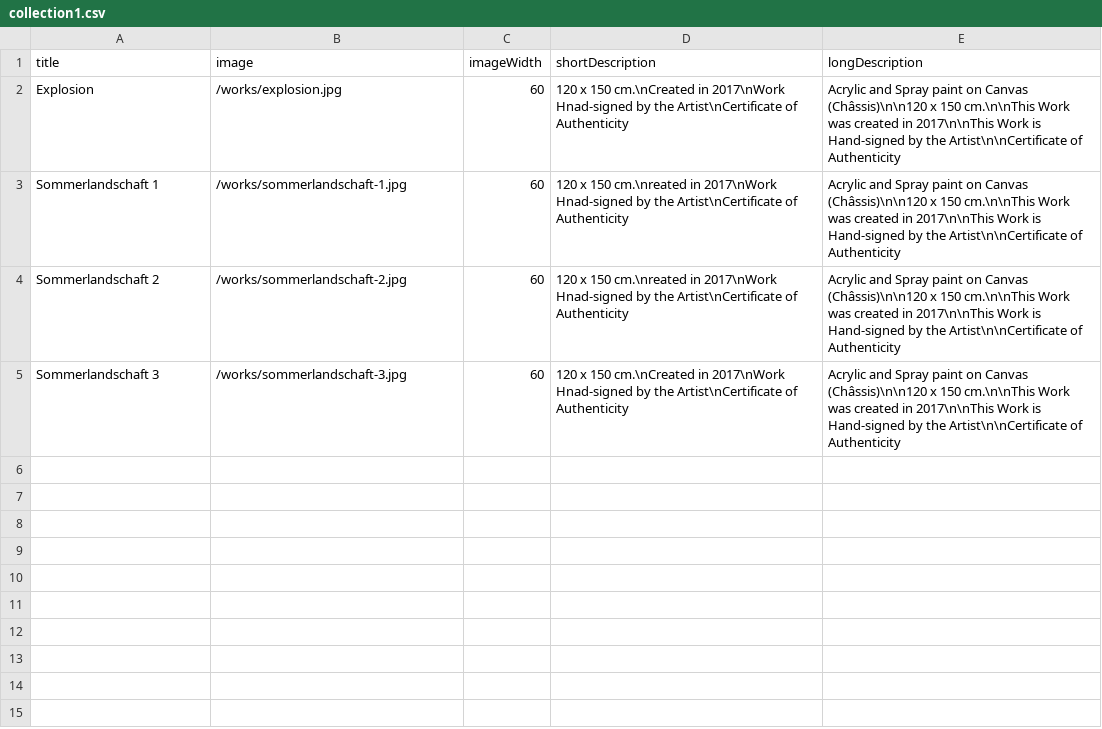
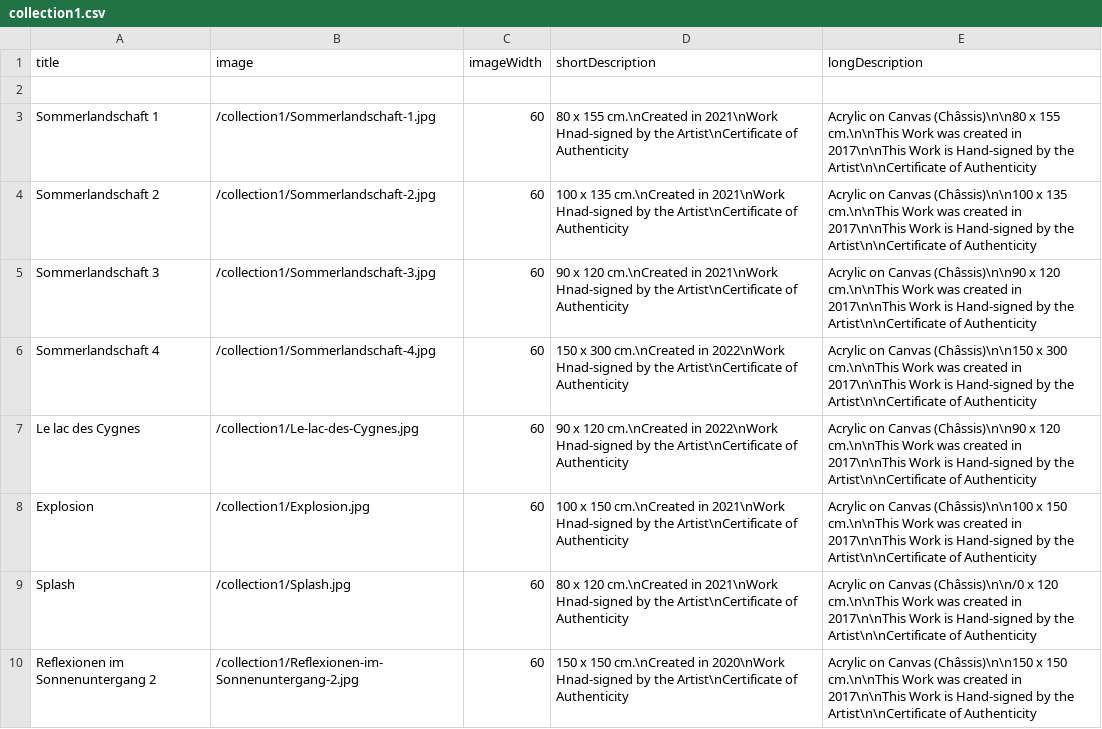
Before and after one commit to Simon-Yung/philippeBordonnet, a CSV file: _data/artworkCollections/collection1.csv, drawn as a sheet; only a part is shown; the diff covers the shown part only.

Commit message:
changed texts in .md added images in gallery

```diff
--- a/_data/artworkCollections/collection1.csv
+++ b/_data/artworkCollections/collection1.csv
@@ -1,5 +1,10 @@
 title,image,imageWidth,shortDescription,longDescription
-Explosion,/works/explosion.jpg,60,120 x 150 cm.\nCreated in 2017\nWork Hnad-signed by the Artist\nCertificate of Authenticity,Acrylic and Spray paint on Canvas (Châssis)\n\n120 x 150 cm.\n\nThis Work was created in 2017\n\nThis Work is Hand-signed by the Artist\n\nCertificate of Authenticity
-Sommerlandschaft 1,/works/sommerlandschaft-1.jpg,60,120 x 150 cm.\nreated in 2017\nWork Hnad-signed by the Artist\nCertificate of Authenticity,Acrylic and Spray paint on Canvas (Châssis)\n\n120 x 150 cm.\n\nThis Work was created in 2017\n\nThis Work is Hand-signed by the Artist\n\nCertificate of Authenticity
-Sommerlandschaft 2,/works/sommerlandschaft-2.jpg,60,120 x 150 cm.\nreated in 2017\nWork Hnad-signed by the Artist\nCertificate of Authenticity,Acrylic and Spray paint on Canvas (Châssis)\n\n120 x 150 cm.\n\nThis Work was created in 2017\n\nThis Work is Hand-signed by the Artist\n\nCertificate of Authenticity
-Sommerlandschaft 3,/works/sommerlandschaft-3.jpg,60,120 x 150 cm.\nCreated in 2017\nWork Hnad-signed by the Artist\nCertificate of Authenticity,Acrylic and Spray paint on Canvas (Châssis)\n\n120 x 150 cm.\n\nThis Work was created in 2017\n\nThis Work is Hand-signed by the Artist\n\nCertificate of Authenticity
+,,,,
+Sommerlandschaft 1,/collection1/Sommerlandschaft-1.jpg,60,80 x 155 cm.\nCreated in 2021\nWork Hnad-signed by the Artist\nCertificate of Authenticity,Acrylic on Canvas (Châssis)\n\n80 x 155 cm.\n\nThis Work was created in 2017\n\nThis Work is Hand-signed by the Artist\n\nCertificate of Authenticity
+Sommerlandschaft 2,/collection1/Sommerlandschaft-2.jpg,60,100 x 135 cm.\nCreated in 2021\nWork Hnad-signed by the Artist\nCertificate of Authenticity,Acrylic on Canvas (Châssis)\n\n100 x 135 cm.\n\nThis Work was created in 2017\n\nThis Work is Hand-signed by the Artist\n\nCertificate of Authenticity
+Sommerlandschaft 3,/collection1/Sommerlandschaft-3.jpg,60,90 x 120 cm.\nCreated in 2021\nWork Hnad-signed by the Artist\nCertificate of Authenticity,Acrylic on Canvas (Châssis)\n\n90 x 120 cm.\n\nThis Work was created in 2017\n\nThis Work is Hand-signed by the Artist\n\nCertificate of Authenticity
+Sommerlandschaft 4,/collection1/Sommerlandschaft-4.jpg,60,150 x 300 cm.\nCreated in 2022\nWork Hnad-signed by the Artist\nCertificate of Authenticity,Acrylic on Canvas (Châssis)\n\n150 x 300 cm.\n\nThis Work was created in 2017\n\nThis Work is Hand-signed by the Artist\n\nCertificate of Authenticity
+Le lac des Cygnes,/collection1/Le-lac-des-Cygnes.jpg,60,90 x 120 cm.\nCreated in 2022\nWork Hnad-signed by the Artist\nCertificate of Authenticity,Acrylic on Canvas (Châssis)\n\n90 x 120 cm.\n\nThis Work was created in 2017\n\nThis Work is Hand-signed by the Artist\n\nCertificate of Authenticity
+Explosion ,/collection1/Explosion.jpg,60,100 x 150 cm.\nCreated in 2021\nWork Hnad-signed by the Artist\nCertificate of Authenticity,Acrylic on Canvas (Châssis)\n\n100 x 150 cm.\n\nThis Work was created in 2017\n\nThis Work is Hand-signed by the Artist\n\nCertificate of Authenticity
+Splash ,/collection1/Splash.jpg,60,80 x 120 cm.\nCreated in 2021\nWork Hnad-signed by the Artist\nCertificate of Authenticity,Acrylic on Canvas (Châssis)\n\n/0 x 120 cm.\n\nThis Work was created in 2017\n\nThis Work is Hand-signed by the Artist\n\nCertificate of Authenticity
+Reflexionen im Sonnenuntergang 2,/collection1/Reflexionen-im-Sonnenuntergang-2.jpg,60,150 x 150 cm.\nCreated in 2020\nWork Hnad-signed by the Artist\nCertificate of Authenticity,Acrylic on Canvas (Châssis)\n\n150 x 150 cm.\n\nThis Work was created in 2017\n\nThis Work is Hand-signed by the Artist\n\nCertificate of Authenticity
```
Also changed, not shown: 8 added rows elsewhere in this file, 23 other files.
